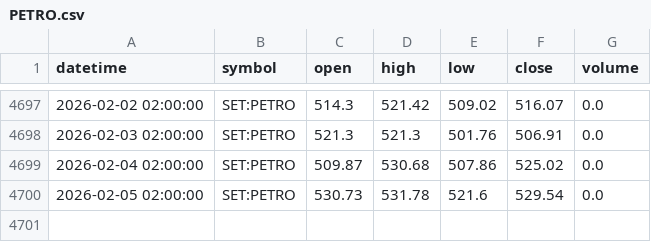
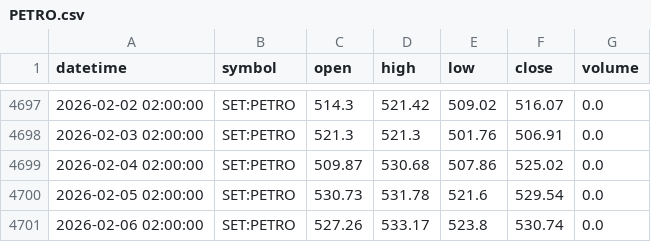
Before and after one commit to FameIllusionMaya/Relative_Rotation_Graph, a CSV file: data/daily/PETRO.csv, drawn as a sheet; only a part is shown, gaps mark what is left out; the diff names each change by its address in the sheet, - before the commit and + after, or states it on an @@ line.

```diff
--- a/data/daily/PETRO.csv
+++ b/data/daily/PETRO.csv
+row 4701: 2026-02-06 02:00:00 | SET:PETRO | 527.26 | 533.17 | 523.8 | 530.74 | 0.0
```
Also changed, not shown: data/daily/CONMAT.csv, data/daily/FASHION.csv, 25 other files.
